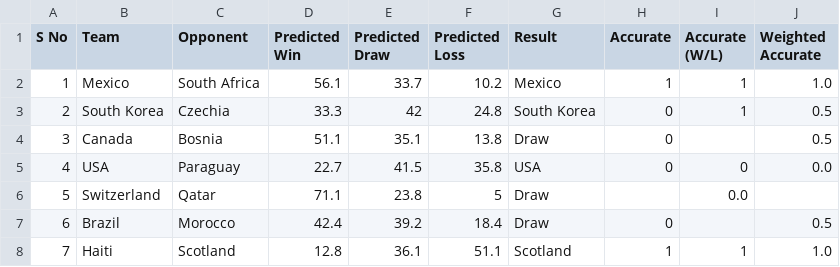
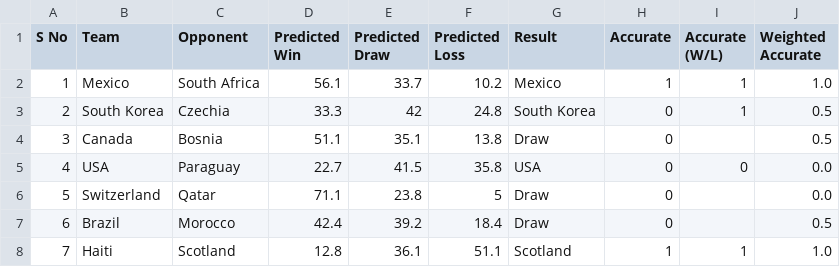
Before and after one commit to puranjayh/hmm-world-cup, a CSV file: Live Test/Predictions.csv, drawn as a sheet; only a part is shown.

Commit message:
Update Predictions.csv

```diff
--- a/Live Test/Predictions.csv
+++ b/Live Test/Predictions.csv
@@ -5,3 +5,3 @@
 4,USA,Paraguay,22.7,41.5,35.8,USA,0,0,0.0
-5,Switzerland,Qatar,71.1,23.8,5,Draw,,0.0
+5,Switzerland,Qatar,71.1,23.8,5,Draw,0,,0.0
 6,Brazil,Morocco,42.4,39.2,18.4,Draw,0,,0.5
```
